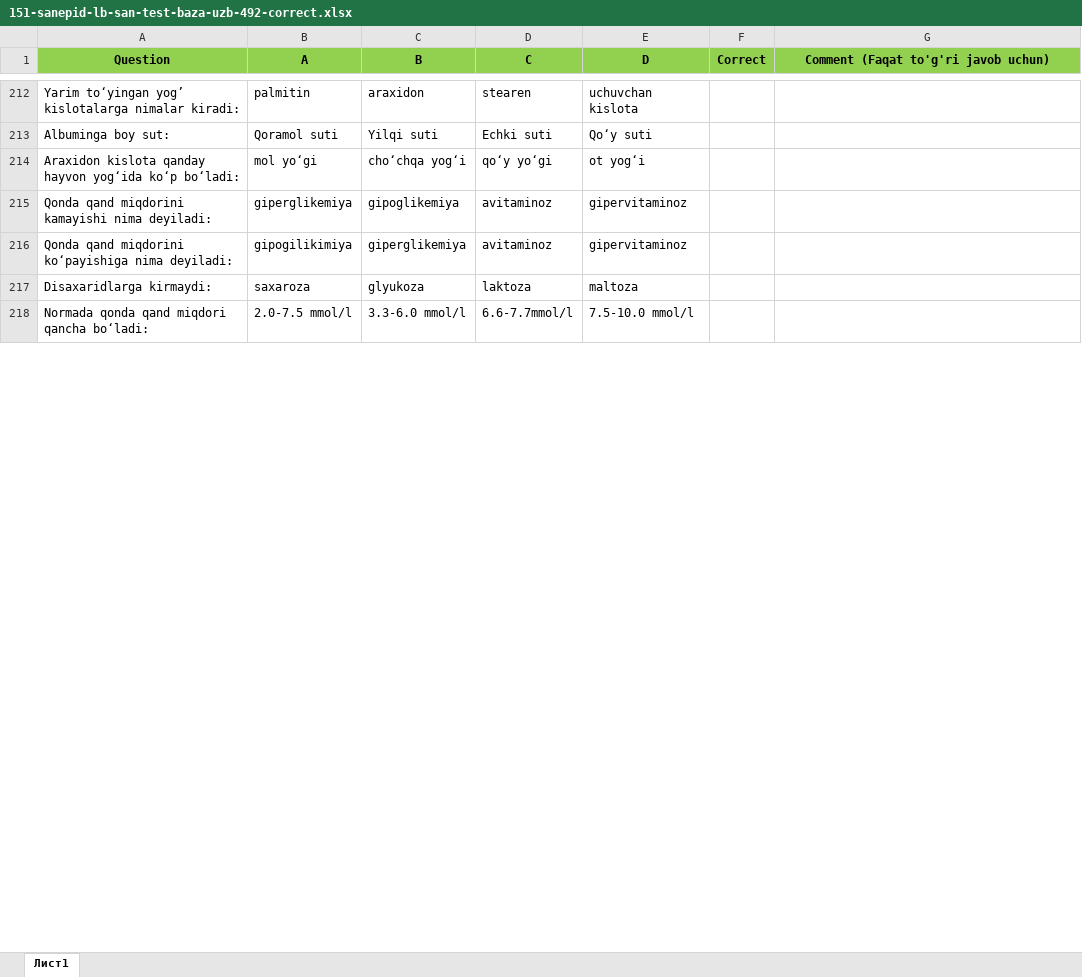
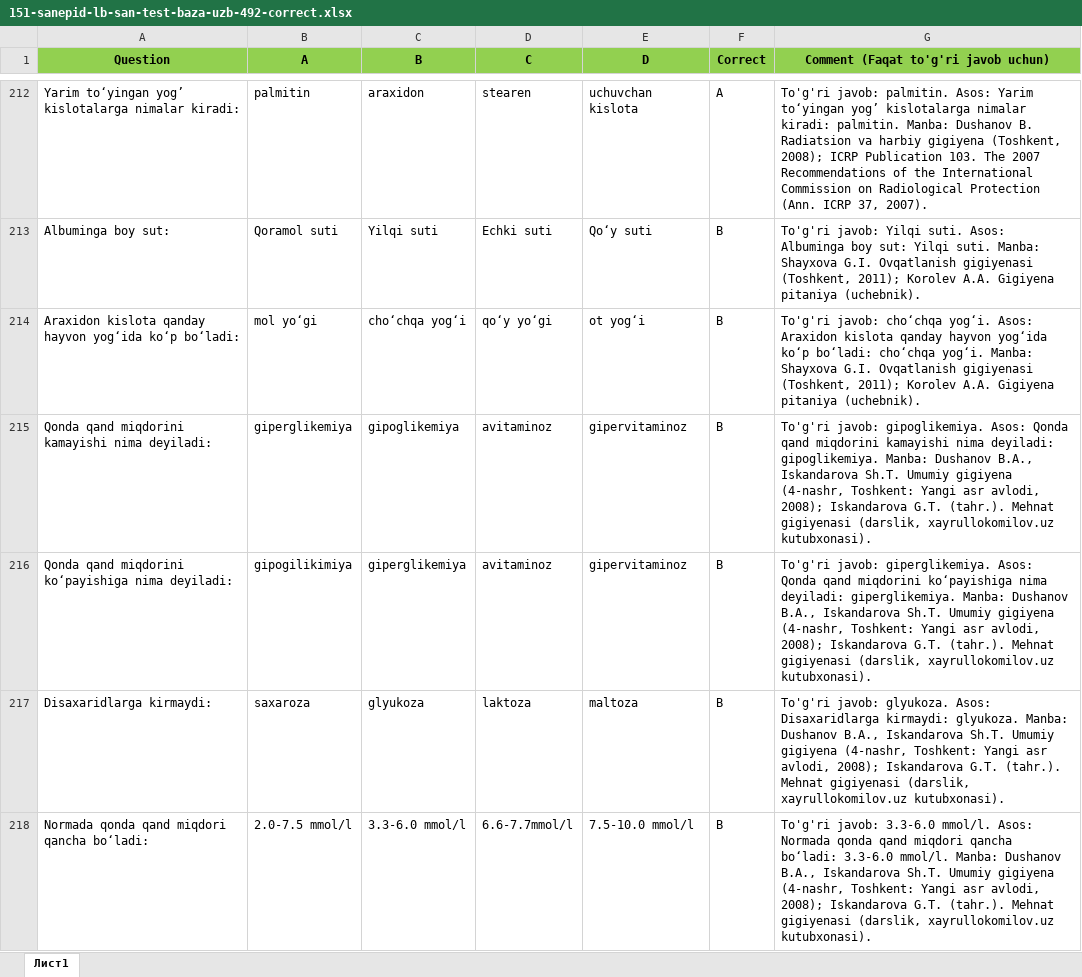
Before and after one commit to xkomilov/correct-commentni-to-ldir, an Excel workbook: 151-sanepid-lb-san-test-baza-uzb-492-correct.xlsx, sheet Лист1, drawn as a sheet; only a part is shown, gaps mark what is left out; values as stored, in another font and other column widths than the file's, no borders; the diff covers the shown part only; the diff names each change by its address in the sheet, - before the commit and + after, or states it on an @@ line.

```diff
--- a/151-sanepid-lb-san-test-baza-uzb-492-correct.xlsx (sheet Лист1)
+++ b/151-sanepid-lb-san-test-baza-uzb-492-correct.xlsx (sheet Лист1)
-F212 (Correct): (empty)
+F212 (Correct): A
-G212: (empty)
+G212: To'g'ri javob: palmitin. Asos: Yarim to‘yingan yog’ kislotalarga nimalar kiradi: palmitin. Manba: Dushanov B. Radiatsion va harbiy gigiyena (Toshkent, 2008); ICRP Publication 103. The 2007 Recommendations of the International Commission on Radiological Protection (Ann. ICRP 37, 2007).
-F213:F218 (Correct): (empty)
+F213:F218 (Correct): B
-G213: (empty)
+G213: To'g'ri javob: Yilqi suti. Asos: Albuminga boy sut: Yilqi suti. Manba: Shayxova G.I. Ovqatlanish gigiyenasi (Toshkent, 2011); Korolev A.A. Gigiyena pitaniya (uchebnik).
-G214: (empty)
+G214: To'g'ri javob: cho‘chqa yog‘i. Asos: Araxidon kislota qanday hayvon yog‘ida ko‘p bo‘ladi: cho‘chqa yog‘i. Manba: Shayxova G.I. Ovqatlanish gigiyenasi (Toshkent, 2011); Korolev A.A. Gigiyena pitaniya (uchebnik).
-G215: (empty)
+G215: To'g'ri javob: gipoglikemiya. Asos: Qonda qand miqdorini kamayishi nima deyiladi: gipoglikemiya. Manba: Dushanov B.A., Iskandarova Sh.T. Umumiy gigiyena (4-nashr, Toshkent: Yangi asr avlodi, 2008); Iskandarova G.T. (tahr.). Mehnat gigiyenasi (darslik, xayrullokomilov.uz kutubxonasi).
-G216: (empty)
+G216: To'g'ri javob: giperglikemiya. Asos: Qonda qand miqdorini ko‘payishiga nima deyiladi: giperglikemiya. Manba: Dushanov B.A., Iskandarova Sh.T. Umumiy gigiyena (4-nashr, Toshkent: Yangi asr avlodi, 2008); Iskandarova G.T. (tahr.). Mehnat gigiyenasi (darslik, xayrullokomilov.uz kutubxonasi).
-G217: (empty)
+G217: To'g'ri javob: glyukoza. Asos: Disaxaridlarga kirmaydi: glyukoza. Manba: Dushanov B.A., Iskandarova Sh.T. Umumiy gigiyena (4-nashr, Toshkent: Yangi asr avlodi, 2008); Iskandarova G.T. (tahr.). Mehnat gigiyenasi (darslik, xayrullokomilov.uz kutubxonasi).
-G218: (empty)
+G218: To'g'ri javob: 3.3-6.0 mmol/l. Asos: Normada qonda qand miqdori qancha bo‘ladi: 3.3-6.0 mmol/l. Manba: Dushanov B.A., Iskandarova Sh.T. Umumiy gigiyena (4-nashr, Toshkent: Yangi asr avlodi, 2008); Iskandarova G.T. (tahr.). Mehnat gigiyenasi (darslik, xayrullokomilov.uz kutubxonasi).
```
Also changed, not shown: 786 edited cells elsewhere in this sheet, 1 other file.
